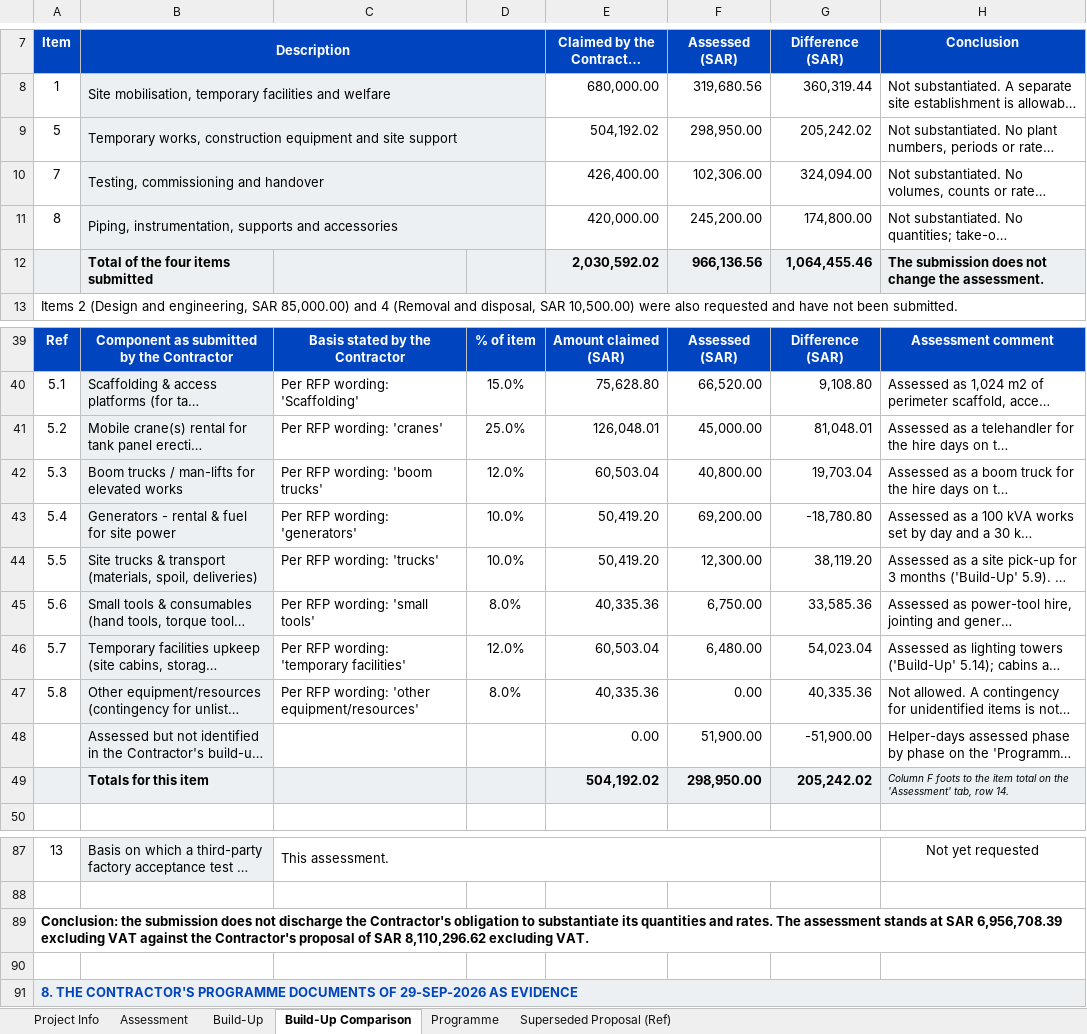
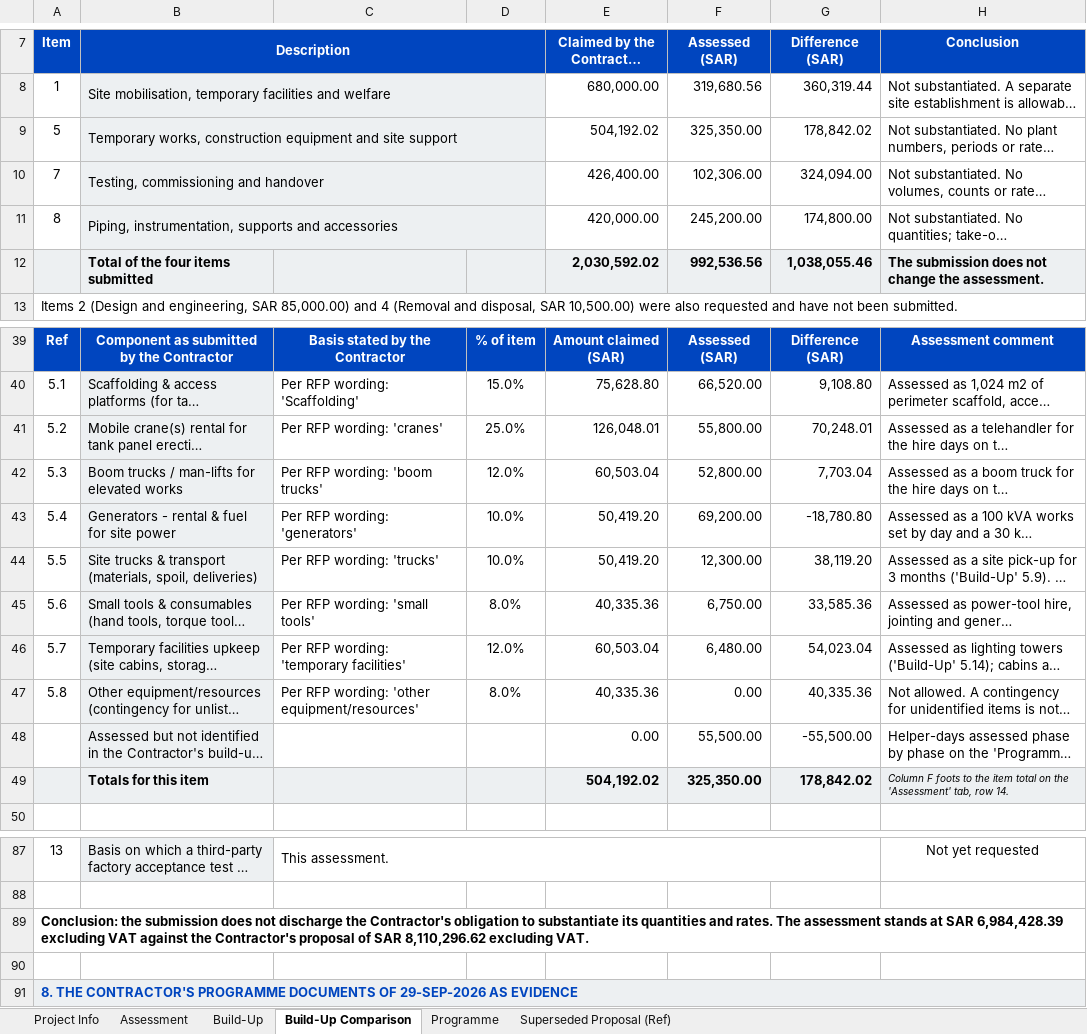
Before and after one commit to Alaa-els/Python, an Excel workbook: deliverables/RFP-027/Qiddiya - TSE Irrigation Storage Tanks - Cost Assessment - Rev 02 - 30 Sep 2026.xlsx, sheet Build-Up Comparison, drawn as a sheet; only a part is shown, gaps mark what is left out; long unchanged cells end in …; values as stored, in another font and other column widths than the file's, no borders; the diff names each change by its address in the sheet, - before the commit and + after, or states it on an @@ line.

```diff
--- a/deliverables/RFP-027/Qiddiya - TSE Irrigation Storage Tanks - Cost Assessment - Rev 02 - 30 Sep 2026.xlsx (sheet Build-Up Comparison)
+++ b/deliverables/RFP-027/Qiddiya - TSE Irrigation Storage Tanks - Cost Assessment - Rev 02 - 30 Sep 2026.xlsx (sheet Build-Up Comparison)
-F9 (Assessed (SAR)): 298,950.00
+F9 (Assessed (SAR)): 325,350.00
-G9 (Difference (SAR)): 205,242.02
+G9 (Difference (SAR)): 178,842.02
-F12 (Assessed (SAR)): 966,136.56
+F12 (Assessed (SAR)): 992,536.56
-G12 (Difference (SAR)): 1,064,455.46
+G12 (Difference (SAR)): 1,038,055.46
-F41 (Assessed (SAR)): 45,000.00
+F41 (Assessed (SAR)): 55,800.00
-G41 (Difference (SAR)): 81,048.01
+G41 (Difference (SAR)): 70,248.01
-F42 (Assessed (SAR)): 40,800.00
+F42 (Assessed (SAR)): 52,800.00
-G42 (Difference (SAR)): 19,703.04
+G42 (Difference (SAR)): 7,703.04
-F48 (Assessed (SAR)): 51,900.00
+F48 (Assessed (SAR)): 55,500.00
-G48 (Difference (SAR)): -51,900.00
+G48 (Difference (SAR)): -55,500.00
-F49 (Assessed (SAR)): 298,950.00
+F49 (Assessed (SAR)): 325,350.00
-G49 (Difference (SAR)): 205,242.02
+G49 (Difference (SAR)): 178,842.02
-A89 (Item): …at SAR 6,956,708.39 excluding VAT…
+A89 (Item): …at SAR 6,984,428.39 excluding VAT…
```
Also changed, not shown: sheet Programme, sheet Assessment, sheet Build-Up, formulas that keep their value, 5 other files.
